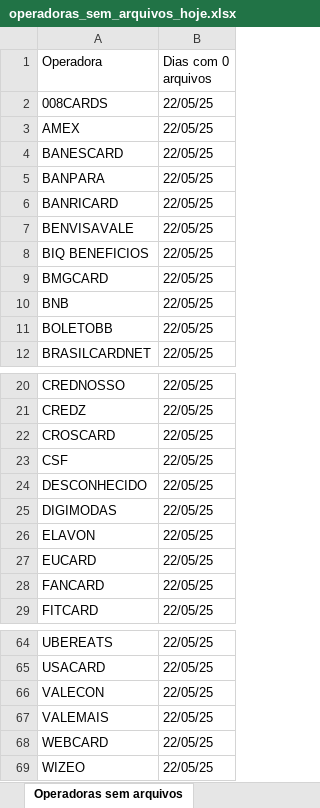
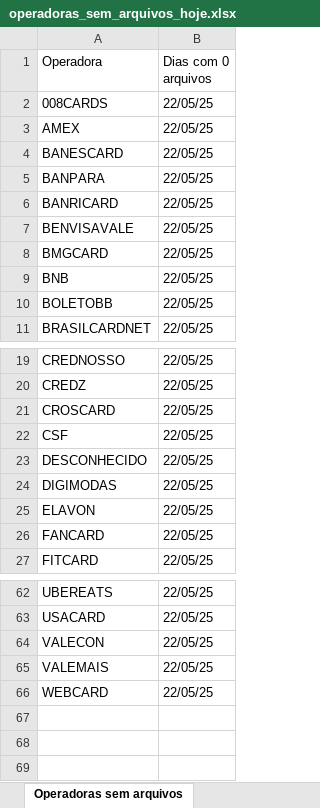
Before and after one commit to Alcir2012/Automation, an Excel workbook: operadoras_sem_arquivos_hoje.xlsx, sheet Operadoras sem arquivos, drawn as a sheet; only a part is shown, gaps mark what is left out; values as stored, in another font and other column widths than the file's, no borders; the diff names each change by its address in the sheet, - before the commit and + after, or states it on an @@ line.

```diff
--- a/operadoras_sem_arquivos_hoje.xlsx (sheet Operadoras sem arquivos)
+++ b/operadoras_sem_arquivos_hoje.xlsx (sheet Operadoras sem arquivos)
-row 8: BIQ BENEFICIOS | 22/05/25
-row 27: EUCARD | 22/05/25
-row 69: WIZEO | 22/05/25
```
Also changed, not shown: media_arquivos_operadoras.xlsx, 3 other files.
